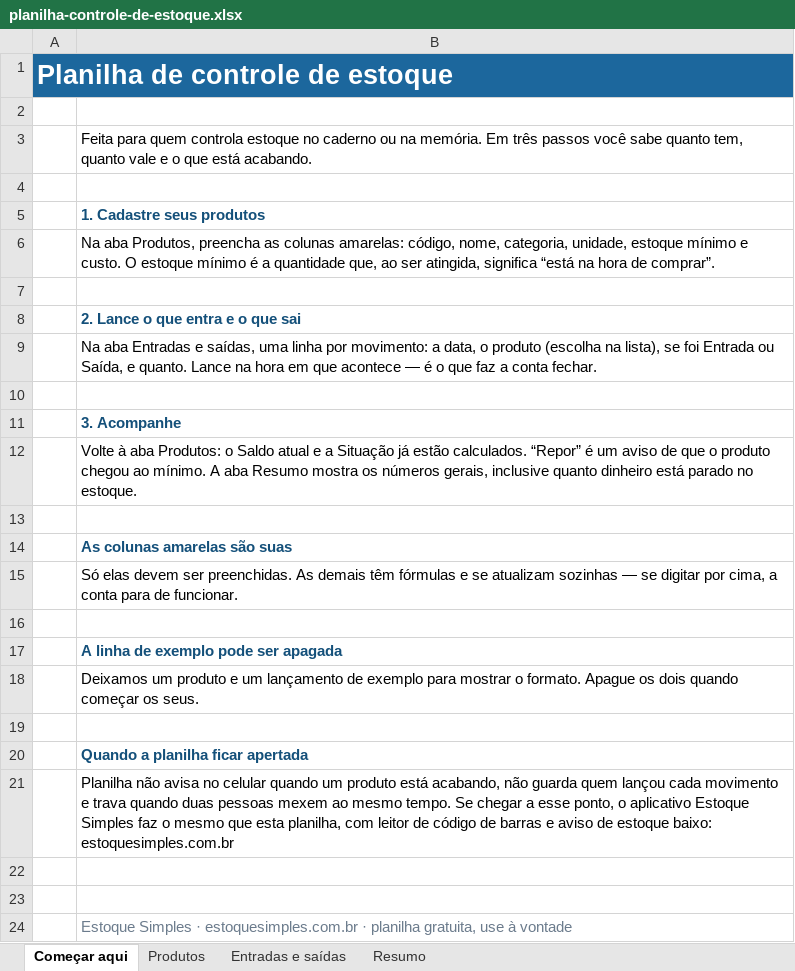
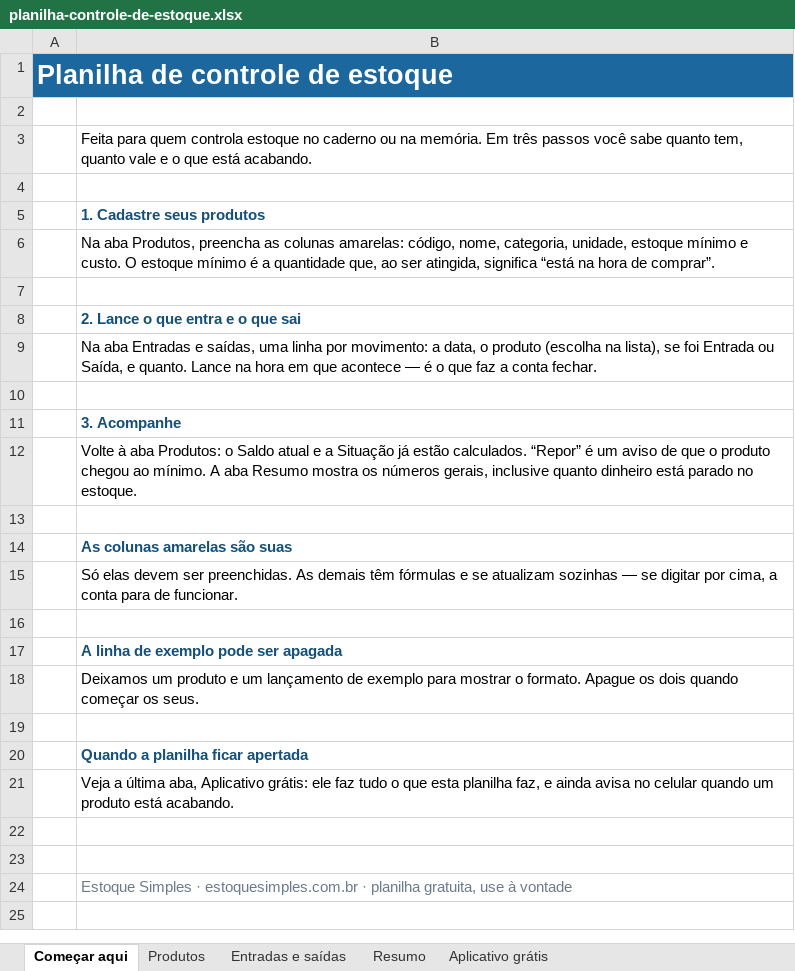
Before and after one commit to andrerrsky/estoquesimples-api, an Excel workbook: apps/web/public/assets/planilha/planilha-controle-de-estoque.xlsx, sheet Começar aqui, drawn as a sheet; values as stored, in another font and other column widths than the file's, no borders; the diff names each change by its address in the sheet, - before the commit and + after, or states it on an @@ line.

```diff
--- a/apps/web/public/assets/planilha/planilha-controle-de-estoque.xlsx (sheet Começar aqui)
+++ b/apps/web/public/assets/planilha/planilha-controle-de-estoque.xlsx (sheet Começar aqui)
+sheet tab: Aplicativo grátis
-B21: Planilha não avisa no celular quando um produto está acabando, não guarda quem lançou cada movimento e trava quando duas pessoas mexem ao mesmo tempo. Se chegar a esse ponto, o aplicativo Estoque Simples faz o mesmo que esta planilha, com leitor de código de barras e aviso de estoque baixo: estoquesimples.com.br
+B21: Veja a última aba, Aplicativo grátis: ele faz tudo o que esta planilha faz, e ainda avisa no celular quando um produto está acabando.
```
Also changed, not shown: sheet Produtos, sheet Entradas e saídas, 1 other file.
